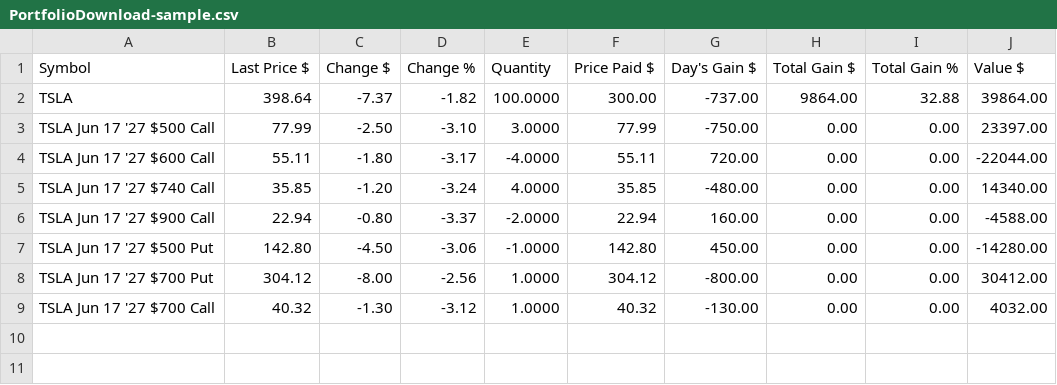
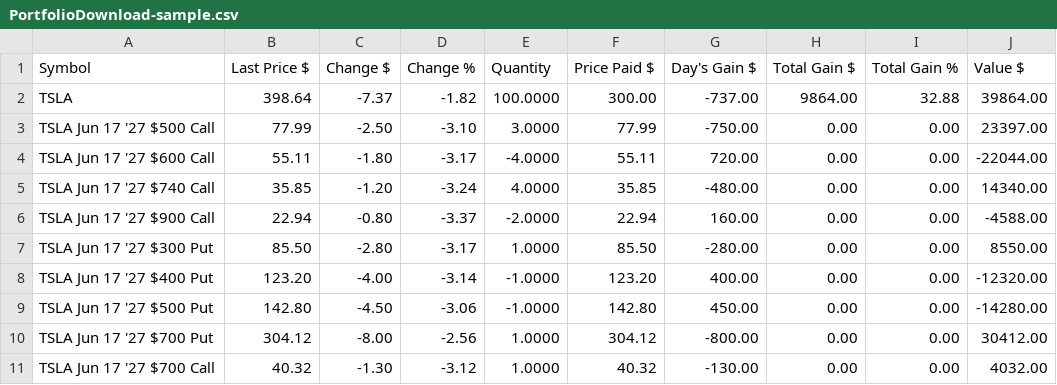
Before and after one commit to markriggins/OptionUtils, a CSV file: DATA/Etrade/PortfolioDownload-sample.csv, drawn as a sheet; the diff names each change by its address in the sheet, - before the commit and + after, or states it on an @@ line.

```diff
--- a/DATA/Etrade/PortfolioDownload-sample.csv
+++ b/DATA/Etrade/PortfolioDownload-sample.csv
+row 7: TSLA Jun 17 '27 $300 Put | 85.50 | -2.80 | -3.17 | 1.0000 | 85.50 | -280.00 | 0.00 | 0.00 | 8550.00
+row 8: TSLA Jun 17 '27 $400 Put | 123.20 | -4.00 | -3.14 | -1.0000 | 123.20 | 400.00 | 0.00 | 0.00 | -12320.00
```
Also changed, not shown: DATA/Etrade/DownloadTxnHistory-sample.csv.
